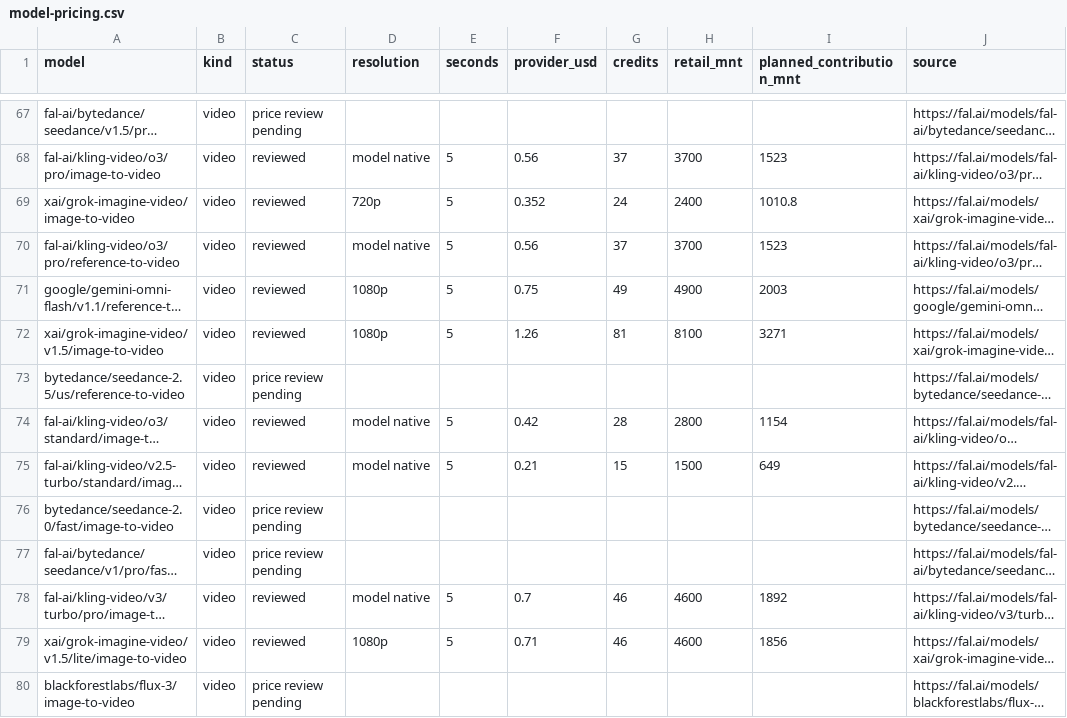
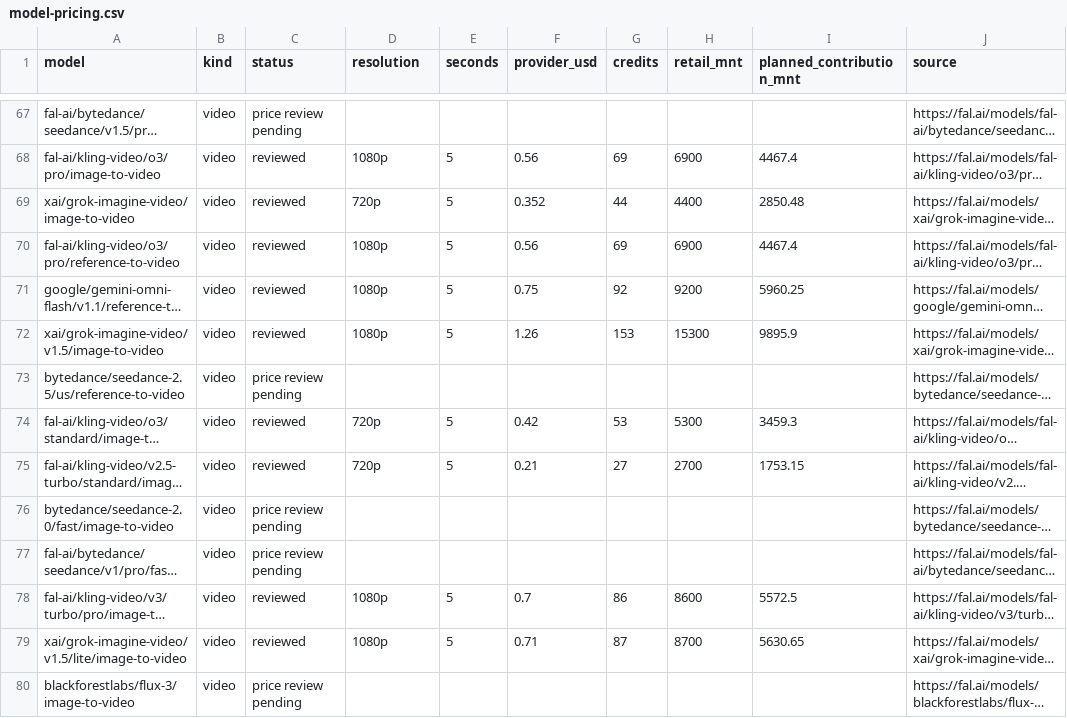
Before and after one commit to ssboroo/Rainyproptech, a CSV file: docs/model-pricing.csv, drawn as a sheet; only a part is shown, gaps mark what is left out; long unchanged cells end in …; the diff covers the shown part only; the diff names each change by its address in the sheet, - before the commit and + after, or states it on an @@ line.

Commit message:
Separate studio pages, add schema-aware video settings, audit 100 models and price with 200% markup

```diff
--- a/docs/model-pricing.csv
+++ b/docs/model-pricing.csv
-D68 (resolution): model native
+D68 (resolution): 1080p
-G68 (credits): 37
+G68 (credits): 69
-H68 (retail_mnt): 3700
+H68 (retail_mnt): 6900
-I68 (planned_contribution_mnt): 1523
+I68 (planned_contribution_mnt): 4467.4
-G69 (credits): 24
+G69 (credits): 44
-H69 (retail_mnt): 2400
+H69 (retail_mnt): 4400
-I69 (planned_contribution_mnt): 1010.8
+I69 (planned_contribution_mnt): 2850.48
-D70 (resolution): model native
+D70 (resolution): 1080p
-G70 (credits): 37
+G70 (credits): 69
-H70 (retail_mnt): 3700
+H70 (retail_mnt): 6900
-I70 (planned_contribution_mnt): 1523
+I70 (planned_contribution_mnt): 4467.4
-G71 (credits): 49
+G71 (credits): 92
-H71 (retail_mnt): 4900
+H71 (retail_mnt): 9200
-I71 (planned_contribution_mnt): 2003
+I71 (planned_contribution_mnt): 5960.25
-G72 (credits): 81
+G72 (credits): 153
-H72 (retail_mnt): 8100
+H72 (retail_mnt): 15300
-I72 (planned_contribution_mnt): 3271
+I72 (planned_contribution_mnt): 9895.9
-D74:D75 (resolution): model native
+D74:D75 (resolution): 720p
-G74 (credits): 28
+G74 (credits): 53
-H74 (retail_mnt): 2800
+H74 (retail_mnt): 5300
-I74 (planned_contribution_mnt): 1154
+I74 (planned_contribution_mnt): 3459.3
-G75 (credits): 15
+G75 (credits): 27
-H75 (retail_mnt): 1500
+H75 (retail_mnt): 2700
-I75 (planned_contribution_mnt): 649
+I75 (planned_contribution_mnt): 1753.15
-D78 (resolution): model native
+D78 (resolution): 1080p
-G78 (credits): 46
+G78 (credits): 86
-H78 (retail_mnt): 4600
+H78 (retail_mnt): 8600
-I78 (planned_contribution_mnt): 1892
+I78 (planned_contribution_mnt): 5572.5
-G79 (credits): 46
+G79 (credits): 87
-H79 (retail_mnt): 4600
+H79 (retail_mnt): 8700
-I79 (planned_contribution_mnt): 1856
+I79 (planned_contribution_mnt): 5630.65
```
Also changed, not shown: 91 edited cells elsewhere in this file, 29 other files.
